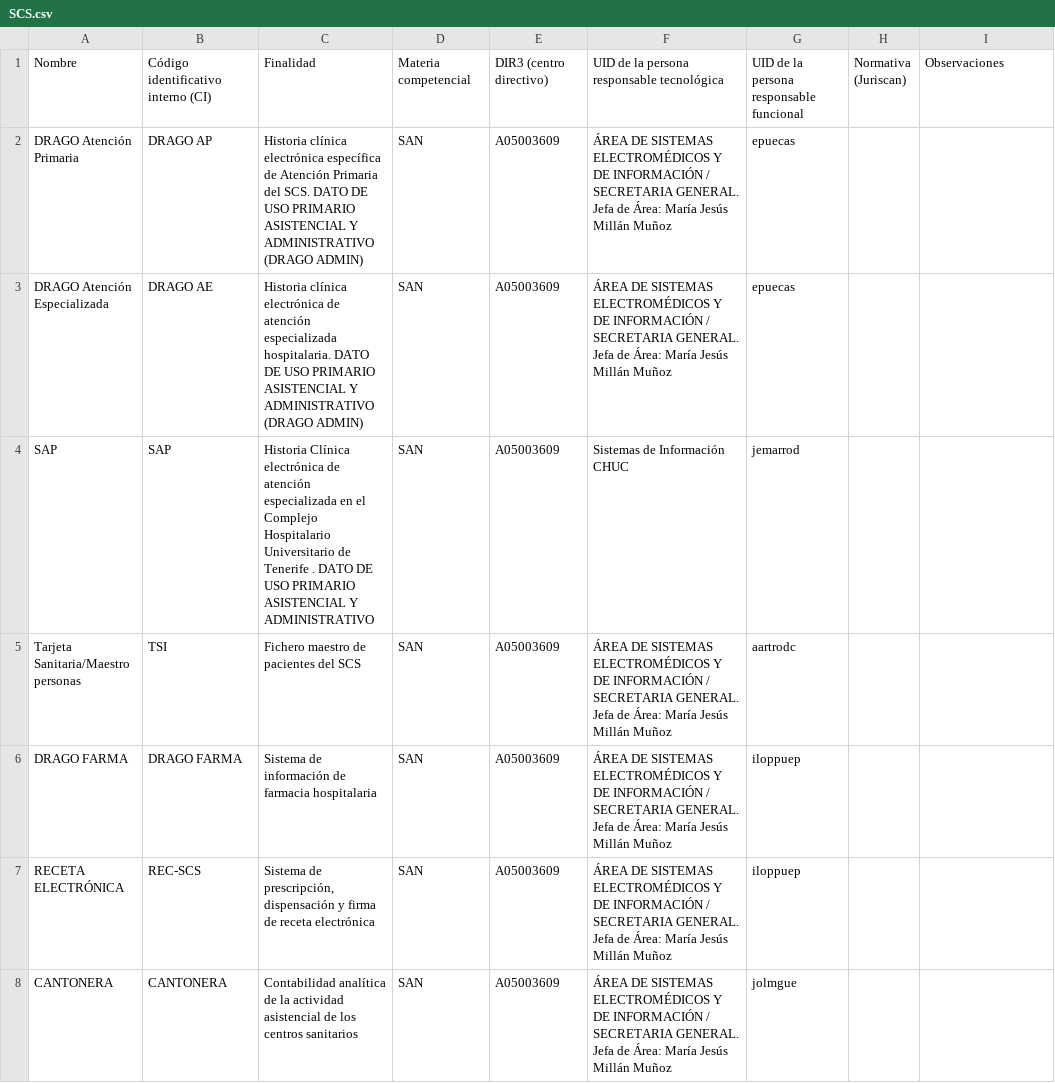
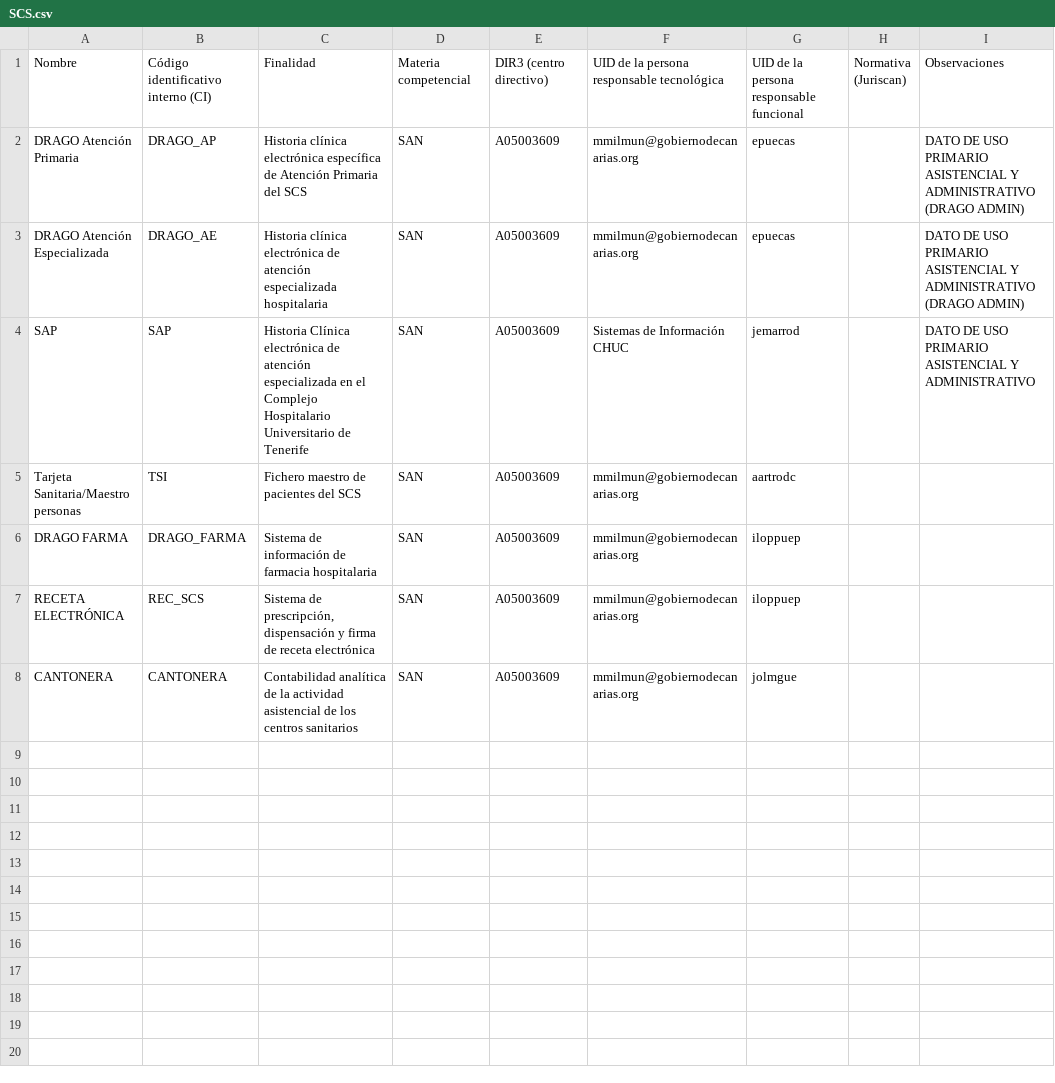
Before and after one commit to euribates/issi, a CSV file: imports/SCS.csv, drawn as a sheet.

Commit message:
Importar sistemas

```diff
--- a/imports/SCS.csv
+++ b/imports/SCS.csv
@@ -2,8 +2,8 @@ Nombre,Código identificativo interno (CI),Finalidad,Materia competencial,DIR3 (
  (Juriscan)",Observaciones
-DRAGO Atención Primaria,DRAGO AP,Historia clínica electrónica específica de Atención Primaria del SCS. DATO DE USO PRIMARIO ASISTENCIAL Y ADMINISTRATIVO (DRAGO ADMIN),SAN,A05003609,ÁREA DE SISTEMAS ELECTROMÉDICOS Y DE INFORMACIÓN / SECRETARIA GENERAL. Jefa de Área: María Jesús Millán Muñoz,epuecas,,
-DRAGO Atención Especializada,DRAGO AE,Historia clínica electrónica de atención especializada hospitalaria. DATO DE USO PRIMARIO ASISTENCIAL Y ADMINISTRATIVO (DRAGO ADMIN),SAN,A05003609,ÁREA DE SISTEMAS ELECTROMÉDICOS Y DE INFORMACIÓN / SECRETARIA GENERAL. Jefa de Área: María Jesús Millán Muñoz,epuecas,,
-SAP,SAP,Historia Clínica electrónica de atención especializada en el Complejo Hospitalario Universitario de Tenerife . DATO DE USO PRIMARIO ASISTENCIAL Y ADMINISTRATIVO ,SAN,A05003609,Sistemas de Información CHUC,jemarrod,,
-Tarjeta Sanitaria/Maestro personas,TSI,Fichero maestro de pacientes del SCS,SAN,A05003609,ÁREA DE SISTEMAS ELECTROMÉDICOS Y DE INFORMACIÓN / SECRETARIA GENERAL. Jefa de Área: María Jesús Millán Muñoz,aartrodc,,
-DRAGO FARMA,DRAGO FARMA,Sistema de información de farmacia hospitalaria,SAN,A05003609,ÁREA DE SISTEMAS ELECTROMÉDICOS Y DE INFORMACIÓN / SECRETARIA GENERAL. Jefa de Área: María Jesús Millán Muñoz,iloppuep,,
-RECETA ELECTRÓNICA,REC-SCS,"Sistema de prescripción, dispensación y firma de receta electrónica",SAN,A05003609,ÁREA DE SISTEMAS ELECTROMÉDICOS Y DE INFORMACIÓN / SECRETARIA GENERAL. Jefa de Área: María Jesús Millán Muñoz,iloppuep,,
-CANTONERA,CANTONERA,Contabilidad analítica de la actividad asistencial de los centros sanitarios,SAN,A05003609,ÁREA DE SISTEMAS ELECTROMÉDICOS Y DE INFORMACIÓN / SECRETARIA GENERAL. Jefa de Área: María Jesús Millán Muñoz,jolmgue,,
+DRAGO Atención Primaria,DRAGO_AP,Historia clínica electrónica específica de Atención Primaria del SCS,SAN,A05003609,mmilmun@gobiernodecanarias.org,epuecas,,DATO DE USO PRIMARIO ASISTENCIAL Y ADMINISTRATIVO (DRAGO ADMIN)
+DRAGO Atención Especializada,DRAGO_AE,Historia clínica electrónica de atención especializada hospitalaria,SAN,A05003609,mmilmun@gobiernodecanarias.org,epuecas,, DATO DE USO PRIMARIO ASISTENCIAL Y ADMINISTRATIVO (DRAGO ADMIN)
+SAP,SAP,Historia Clínica electrónica de atención especializada en el Complejo Hospitalario Universitario de Tenerife,SAN,A05003609,Sistemas de Información CHUC,jemarrod,, DATO DE USO PRIMARIO ASISTENCIAL Y ADMINISTRATIVO
+Tarjeta Sanitaria/Maestro personas,TSI,Fichero maestro de pacientes del SCS,SAN,A05003609,mmilmun@gobiernodecanarias.org,aartrodc,,
+DRAGO FARMA,DRAGO_FARMA,Sistema de información de farmacia hospitalaria,SAN,A05003609,mmilmun@gobiernodecanarias.org,iloppuep,,
+RECETA ELECTRÓNICA,REC_SCS,"Sistema de prescripción, dispensación y firma de receta electrónica",SAN,A05003609,mmilmun@gobiernodecanarias.org,iloppuep,,
+CANTONERA,CANTONERA,Contabilidad analítica de la actividad asistencial de los centros sanitarios,SAN,A05003609,mmilmun@gobiernodecanarias.org,jolmgue,,
```
Also changed, not shown: 24 other files.
